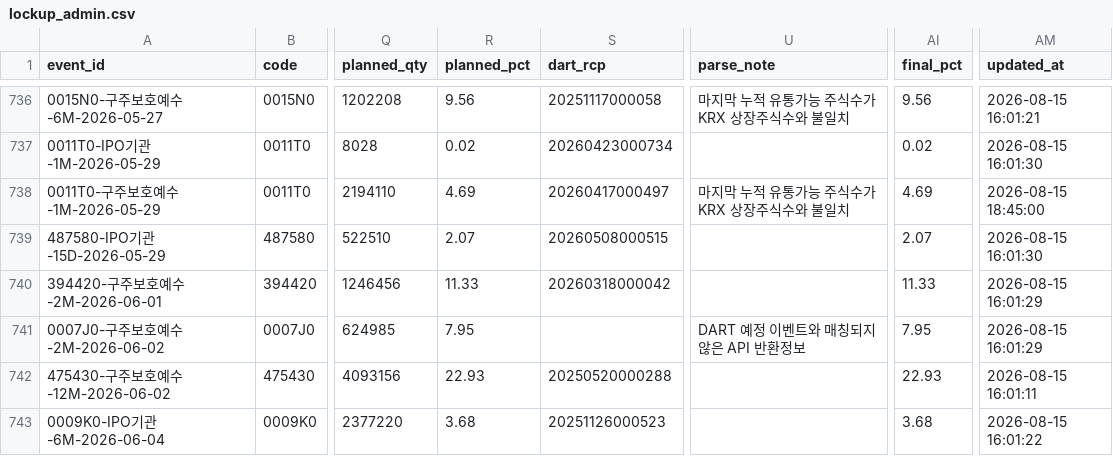
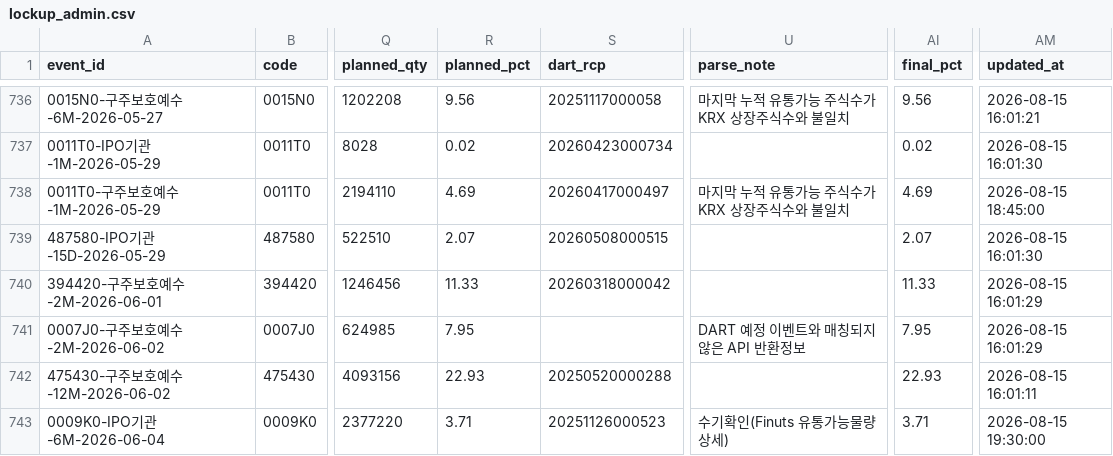
Before and after one commit to wjdwngkdsla-debug/invest-insight, a CSV file: data/lockup_admin.csv, drawn as a sheet; only a part is shown, gaps mark what is left out; the diff covers the shown part only; the diff names each change by its address in the sheet, - before the commit and + after, or states it on an @@ line.

Commit message:
fix: fill source-backed listing float gaps

```diff
--- a/data/lockup_admin.csv
+++ b/data/lockup_admin.csv
-R743 (planned_pct): 3.68
+R743 (planned_pct): 3.71
-U743 (parse_note): (empty)
+U743 (parse_note): 수기확인(Finuts 유통가능물량 상세)
-AI743 (final_pct): 3.68
+AI743 (final_pct): 3.71
-AM743 (updated_at): 2026-08-15 16:01:22
+AM743 (updated_at): 2026-08-15 19:30:00
```
Also changed, not shown: 1 added row and 109 edited cells elsewhere in this file, 7 other files.
